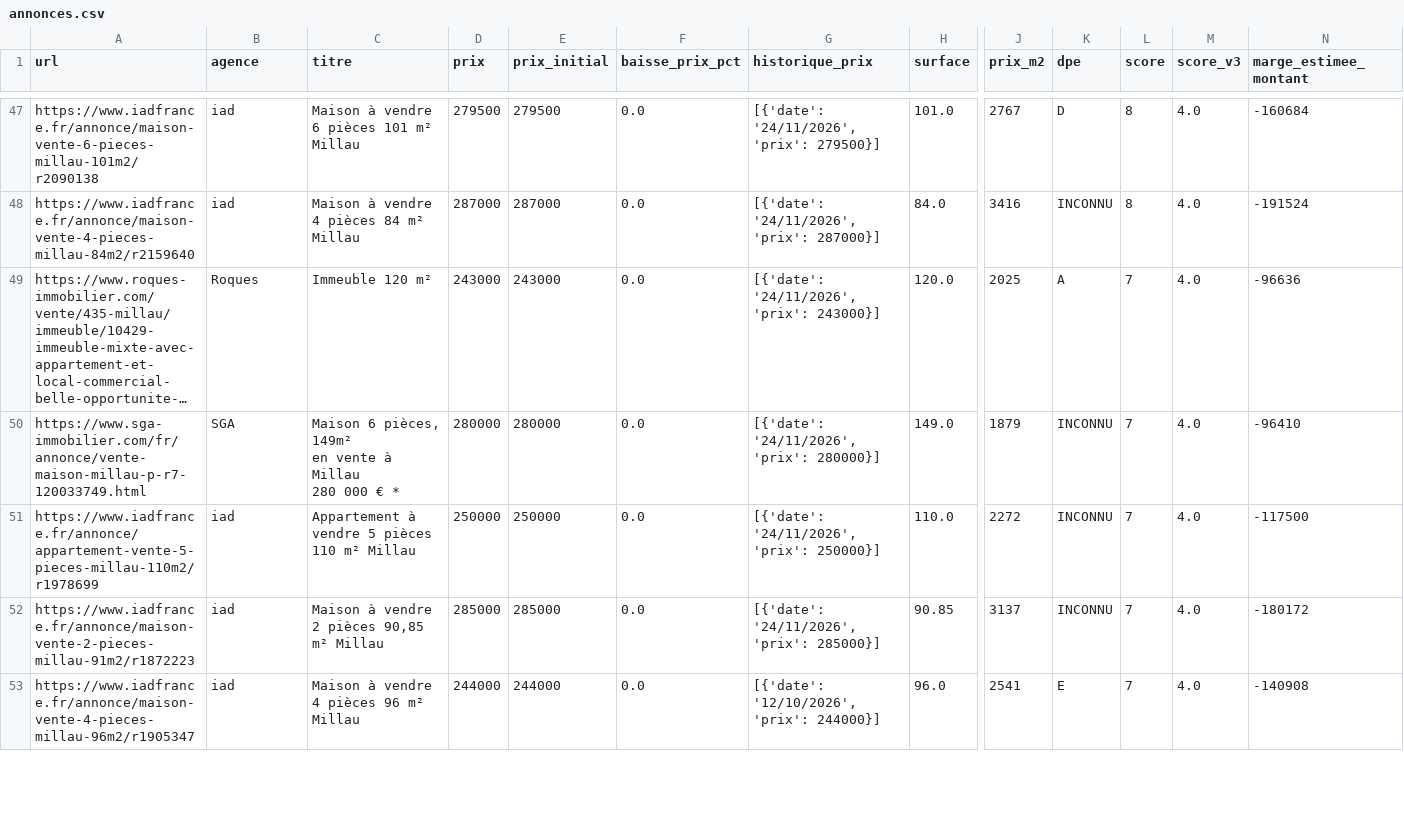
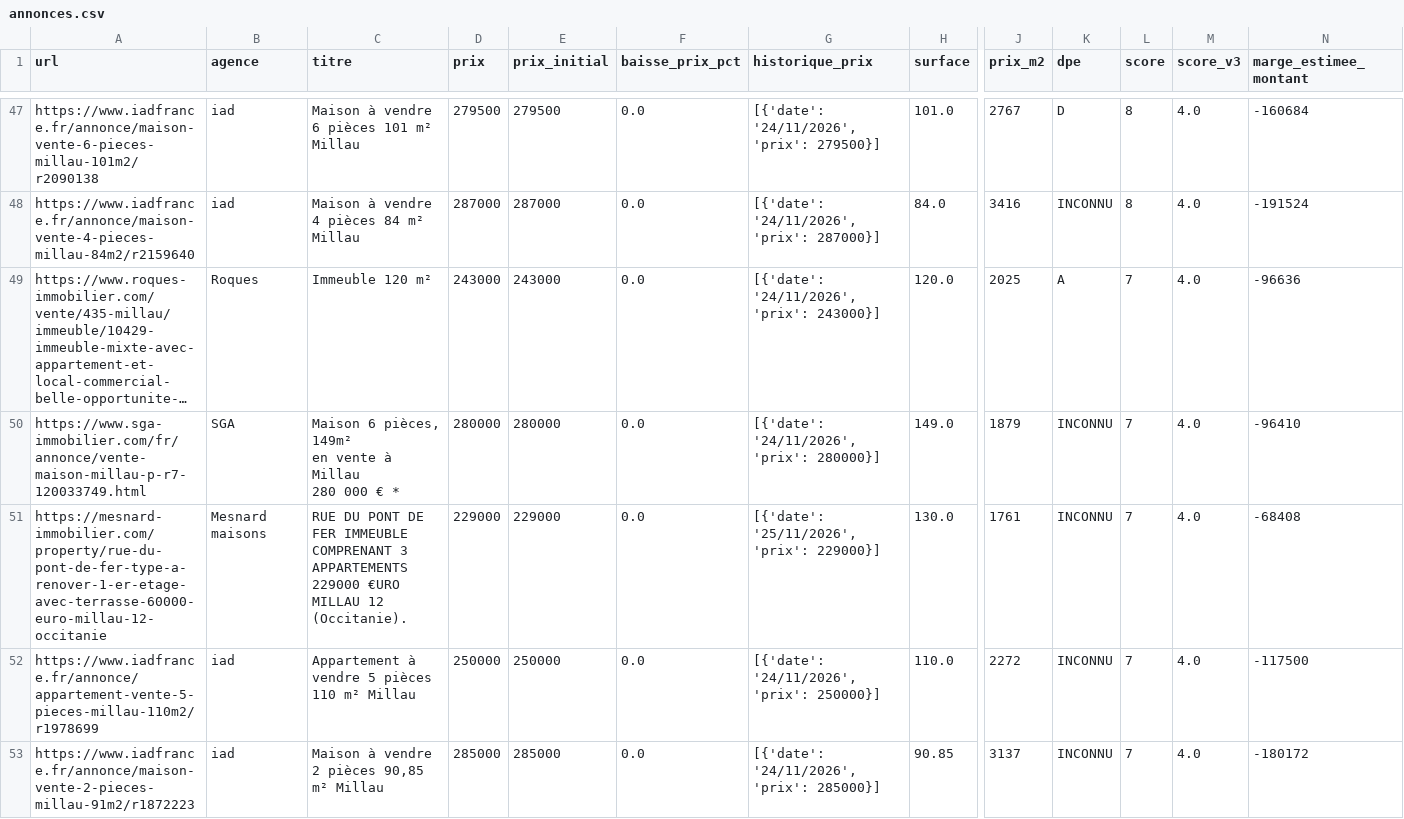
Before and after one commit to florentboutreux/suivi_immo, a CSV file: data/annonces.csv, drawn as a sheet; only a part is shown, gaps mark what is left out; the shorter side is filled out with more unchanged rows; long unchanged cells end in …; rows hold the shown columns only; the diff covers the shown part only; the diff names each change by its address in the sheet, - before the commit and + after, or states it on an @@ line.

Commit message:
auto: actualisation des annonces et baisses de prix

```diff
--- a/data/annonces.csv
+++ b/data/annonces.csv
+row 51: https://mesnard-immobilier.com/property/rue-du-pont-de-fer-type-a-renover-1-er-etage-avec-terrasse-60000-euro-millau-12-occitanie | Mesnard maisons | RUE DU PONT DE FER IMMEUBLE COMPRENANT 3 APPARTEMENTS 229000 €URO MILLAU 12 (Occitanie). | 229000 | 229000 | 0.0 | [{'date': '25/11/2026', 'prix': 229000}] | 130.0 | 1761 | INCONNU | 7 | 4.0 | -68408
```
Also changed, not shown: 3 removed rows elsewhere in this file, 2 other files.
